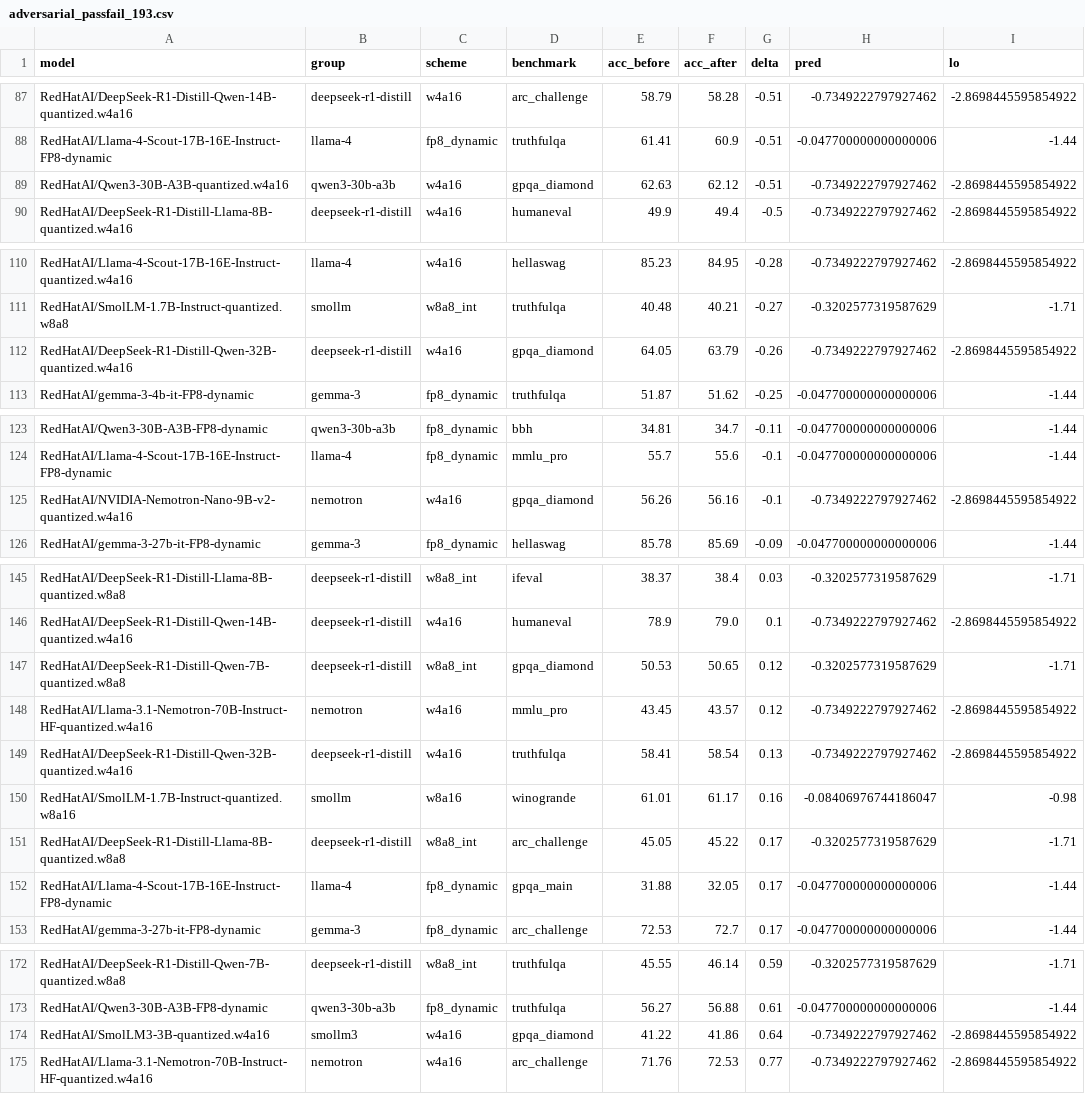
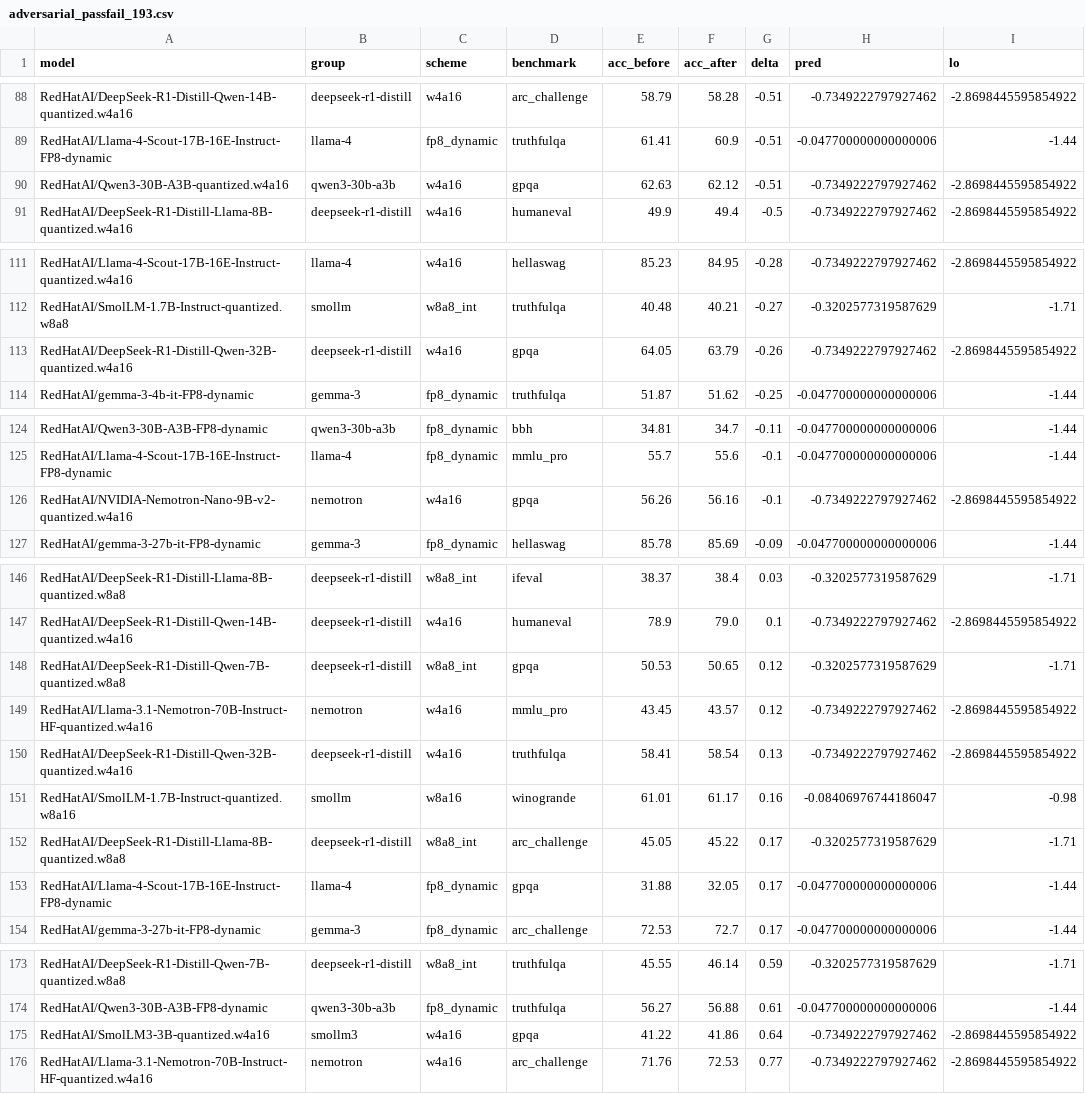
Before and after one commit to gracejackson-sudo/quant-delta-predictor, a CSV file: out/adversarial_passfail_193.csv, drawn as a sheet; only a part is shown, gaps mark what is left out; addresses are those after the commit; the diff covers the shown part only; the diff names each change by its address in the sheet, - before the commit and + after, or states it on an @@ line.

```diff
--- a/out/adversarial_passfail_193.csv
+++ b/out/adversarial_passfail_193.csv
-D90 (benchmark): gpqa_diamond
+D90 (benchmark): gpqa
-D113 (benchmark): gpqa_diamond
+D113 (benchmark): gpqa
-D126 (benchmark): gpqa_diamond
+D126 (benchmark): gpqa
-D148 (benchmark): gpqa_diamond
+D148 (benchmark): gpqa
-D153 (benchmark): gpqa_main
+D153 (benchmark): gpqa
-D175 (benchmark): gpqa_diamond
+D175 (benchmark): gpqa
```
Also changed, not shown: 1 added row, 1 removed row and 6 edited cells elsewhere in this file, out/census_rows.csv, 2 other files.
